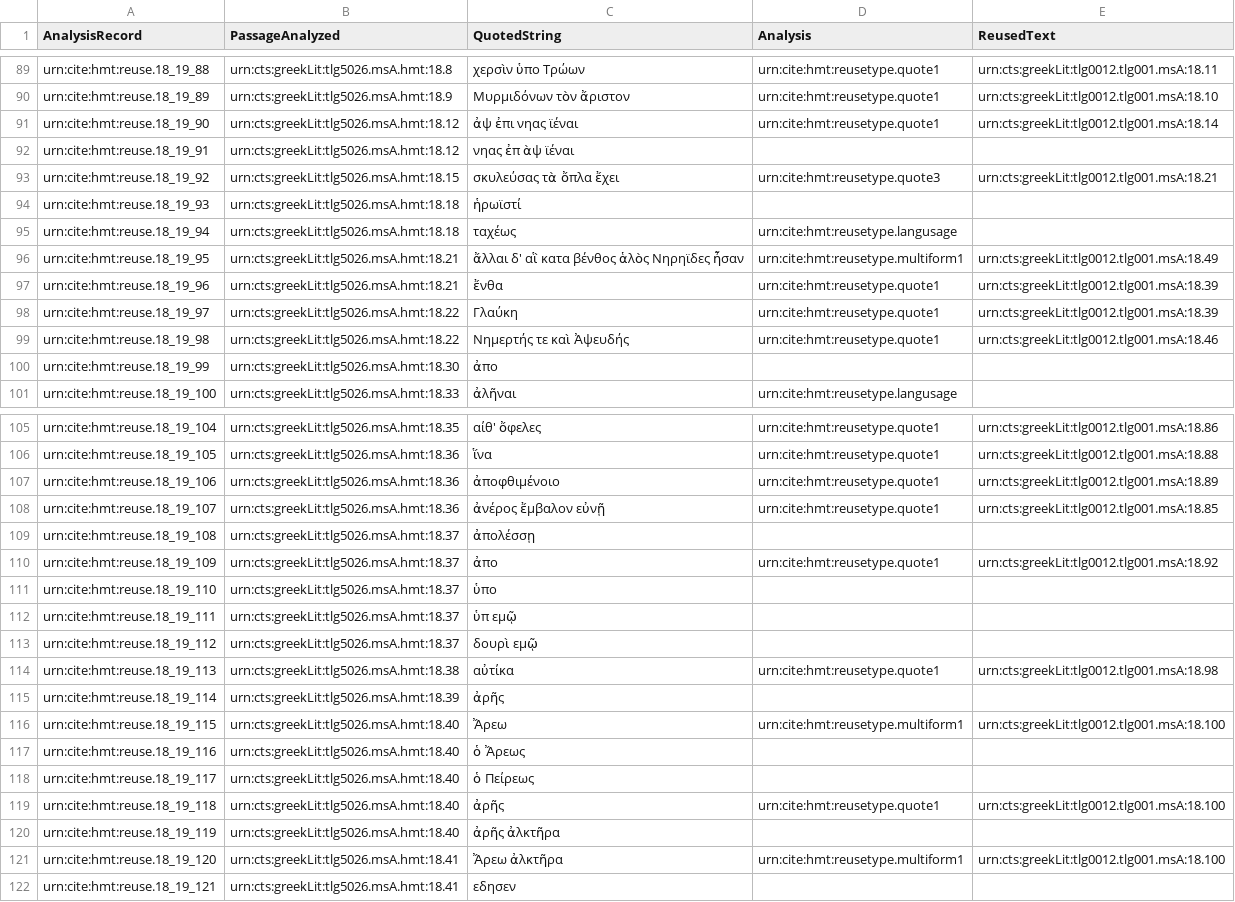
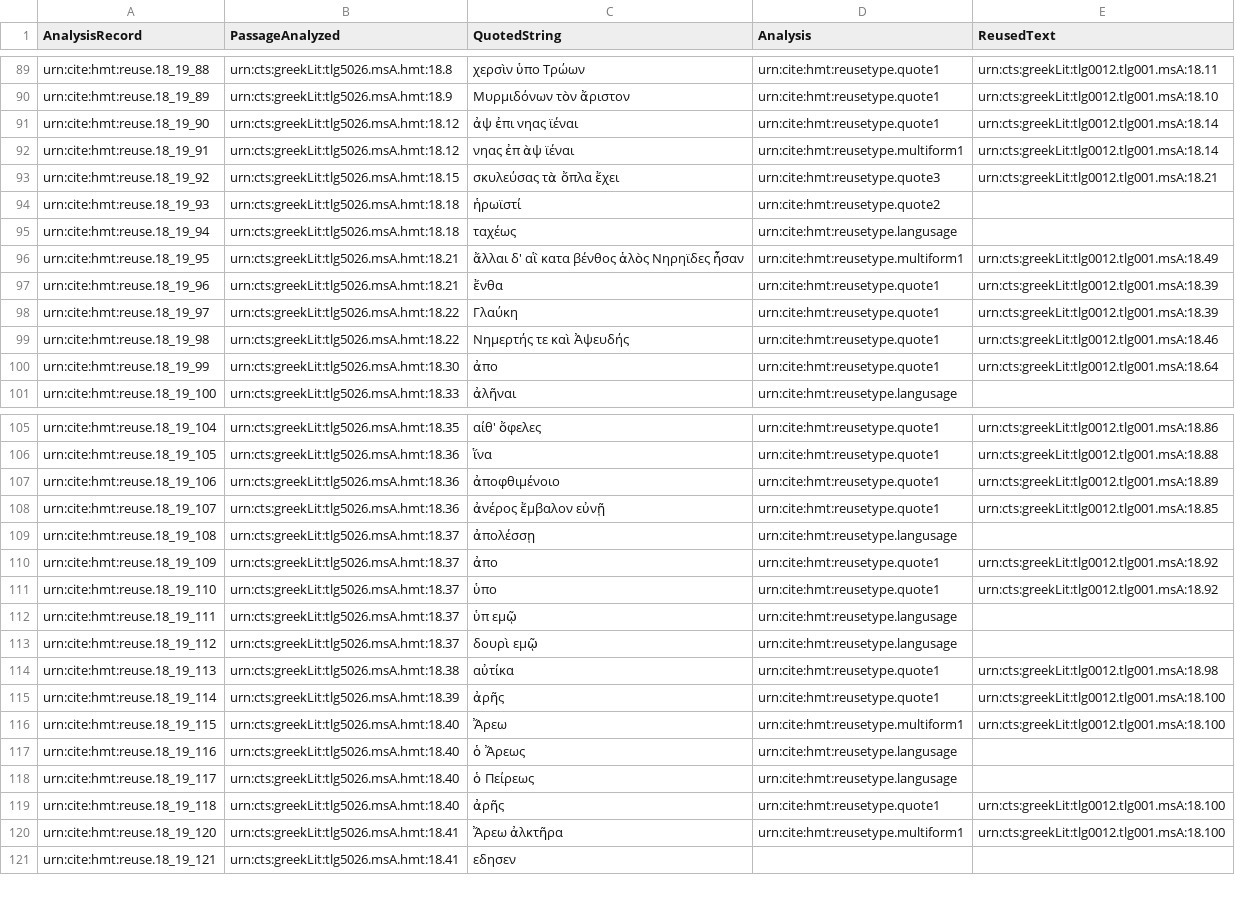
Before and after one commit to hmteditors/closed-hc-il18, a CSV file: venA/collections/reuse_18_19.csv, drawn as a sheet; only a part is shown, gaps mark what is left out.

Commit message:
Update reuse_18_19.csv

```diff
--- a/venA/collections/reuse_18_19.csv
+++ b/venA/collections/reuse_18_19.csv
@@ -91,5 +91,5 @@ urn:cite:hmt:reuse.18_19_89,urn:cts:greekLit:tlg5026.msA.hmt:18.9,"Μυρμιδ
 urn:cite:hmt:reuse.18_19_90,urn:cts:greekLit:tlg5026.msA.hmt:18.12,"ἀψ ἐπι νηας ϊέναι",urn:cite:hmt:reusetype.quote1,urn:cts:greekLit:tlg0012.tlg001.msA:18.14
-urn:cite:hmt:reuse.18_19_91,urn:cts:greekLit:tlg5026.msA.hmt:18.12,"νηας ἐπ ὰψ ϊέναι",,
+urn:cite:hmt:reuse.18_19_91,urn:cts:greekLit:tlg5026.msA.hmt:18.12,"νηας ἐπ ὰψ ϊέναι",urn:cite:hmt:reusetype.multiform1,urn:cts:greekLit:tlg0012.tlg001.msA:18.14
 urn:cite:hmt:reuse.18_19_92,urn:cts:greekLit:tlg5026.msA.hmt:18.15,"σκυλεύσας τὰ ὄπλα ἔχει",urn:cite:hmt:reusetype.quote3,urn:cts:greekLit:tlg0012.tlg001.msA:18.21
-urn:cite:hmt:reuse.18_19_93,urn:cts:greekLit:tlg5026.msA.hmt:18.18,"ἡρωϊστί",,
+urn:cite:hmt:reuse.18_19_93,urn:cts:greekLit:tlg5026.msA.hmt:18.18,"ἡρωϊστί",urn:cite:hmt:reusetype.quote2,
 urn:cite:hmt:reuse.18_19_94,urn:cts:greekLit:tlg5026.msA.hmt:18.18,"ταχέως",urn:cite:hmt:reusetype.langusage,
@@ -99,3 +99,3 @@ urn:cite:hmt:reuse.18_19_97,urn:cts:greekLit:tlg5026.msA.hmt:18.22,"Γλαύκη
 urn:cite:hmt:reuse.18_19_98,urn:cts:greekLit:tlg5026.msA.hmt:18.22,"Νημερτής τε καὶ Ἀψευδής",urn:cite:hmt:reusetype.quote1,urn:cts:greekLit:tlg0012.tlg001.msA:18.46
-urn:cite:hmt:reuse.18_19_99,urn:cts:greekLit:tlg5026.msA.hmt:18.30,"ἀπο",,
+urn:cite:hmt:reuse.18_19_99,urn:cts:greekLit:tlg5026.msA.hmt:18.30,"ἀπο",urn:cite:hmt:reusetype.quote1,urn:cts:greekLit:tlg0012.tlg001.msA:18.64
 urn:cite:hmt:reuse.18_19_100,urn:cts:greekLit:tlg5026.msA.hmt:18.33,"ἀλῆναι",urn:cite:hmt:reusetype.langusage,
@@ -108,14 +108,13 @@ urn:cite:hmt:reuse.18_19_106,urn:cts:greekLit:tlg5026.msA.hmt:18.36,"ἀποφθ
 urn:cite:hmt:reuse.18_19_107,urn:cts:greekLit:tlg5026.msA.hmt:18.36,"ἀνέρος ἔμβαλον εὐνῇ",urn:cite:hmt:reusetype.quote1,urn:cts:greekLit:tlg0012.tlg001.msA:18.85
-urn:cite:hmt:reuse.18_19_108,urn:cts:greekLit:tlg5026.msA.hmt:18.37,"ἀπολέσσῃ",,
+urn:cite:hmt:reuse.18_19_108,urn:cts:greekLit:tlg5026.msA.hmt:18.37,"ἀπολέσσῃ",urn:cite:hmt:reusetype.langusage,
 urn:cite:hmt:reuse.18_19_109,urn:cts:greekLit:tlg5026.msA.hmt:18.37,"ἀπο",urn:cite:hmt:reusetype.quote1,urn:cts:greekLit:tlg0012.tlg001.msA:18.92
-urn:cite:hmt:reuse.18_19_110,urn:cts:greekLit:tlg5026.msA.hmt:18.37,"ὑπο",,
-urn:cite:hmt:reuse.18_19_111,urn:cts:greekLit:tlg5026.msA.hmt:18.37,"ὑπ εμῷ",,
-urn:cite:hmt:reuse.18_19_112,urn:cts:greekLit:tlg5026.msA.hmt:18.37,"δουρὶ εμῷ",,
+urn:cite:hmt:reuse.18_19_110,urn:cts:greekLit:tlg5026.msA.hmt:18.37,"ὑπο",urn:cite:hmt:reusetype.quote1,urn:cts:greekLit:tlg0012.tlg001.msA:18.92
+urn:cite:hmt:reuse.18_19_111,urn:cts:greekLit:tlg5026.msA.hmt:18.37,"ὑπ εμῷ",urn:cite:hmt:reusetype.langusage,
+urn:cite:hmt:reuse.18_19_112,urn:cts:greekLit:tlg5026.msA.hmt:18.37,"δουρὶ εμῷ",urn:cite:hmt:reusetype.langusage,
 urn:cite:hmt:reuse.18_19_113,urn:cts:greekLit:tlg5026.msA.hmt:18.38,"αὐτίκα",urn:cite:hmt:reusetype.quote1,urn:cts:greekLit:tlg0012.tlg001.msA:18.98
-urn:cite:hmt:reuse.18_19_114,urn:cts:greekLit:tlg5026.msA.hmt:18.39,"ἀρῆς",,
+urn:cite:hmt:reuse.18_19_114,urn:cts:greekLit:tlg5026.msA.hmt:18.39,"ἀρῆς",urn:cite:hmt:reusetype.quote1,urn:cts:greekLit:tlg0012.tlg001.msA:18.100
 urn:cite:hmt:reuse.18_19_115,urn:cts:greekLit:tlg5026.msA.hmt:18.40,"Ἄρεω",urn:cite:hmt:reusetype.multiform1,urn:cts:greekLit:tlg0012.tlg001.msA:18.100
-urn:cite:hmt:reuse.18_19_116,urn:cts:greekLit:tlg5026.msA.hmt:18.40,"ὁ Ἄρεως",,
-urn:cite:hmt:reuse.18_19_117,urn:cts:greekLit:tlg5026.msA.hmt:18.40,"ὁ Πείρεως",,
+urn:cite:hmt:reuse.18_19_116,urn:cts:greekLit:tlg5026.msA.hmt:18.40,"ὁ Ἄρεως",urn:cite:hmt:reusetype.langusage,
+urn:cite:hmt:reuse.18_19_117,urn:cts:greekLit:tlg5026.msA.hmt:18.40,"ὁ Πείρεως",urn:cite:hmt:reusetype.langusage,
 urn:cite:hmt:reuse.18_19_118,urn:cts:greekLit:tlg5026.msA.hmt:18.40,"ἀρῆς",urn:cite:hmt:reusetype.quote1,urn:cts:greekLit:tlg0012.tlg001.msA:18.100
-urn:cite:hmt:reuse.18_19_119,urn:cts:greekLit:tlg5026.msA.hmt:18.40,"ἀρῆς ἀλκτῆρα",,
 urn:cite:hmt:reuse.18_19_120,urn:cts:greekLit:tlg5026.msA.hmt:18.41,"Ἄρεω ἀλκτῆρα",urn:cite:hmt:reusetype.multiform1,urn:cts:greekLit:tlg0012.tlg001.msA:18.100
```
